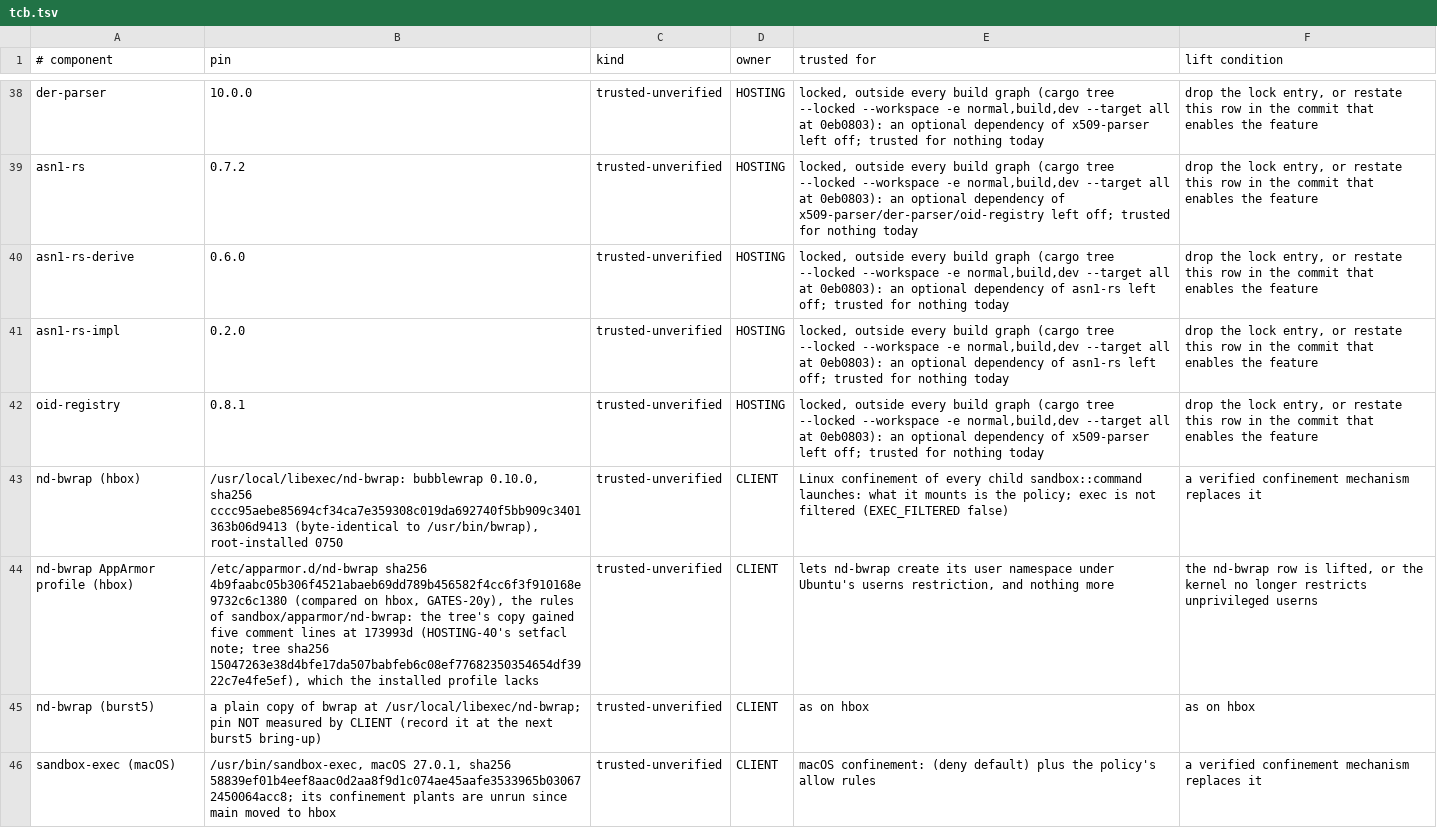
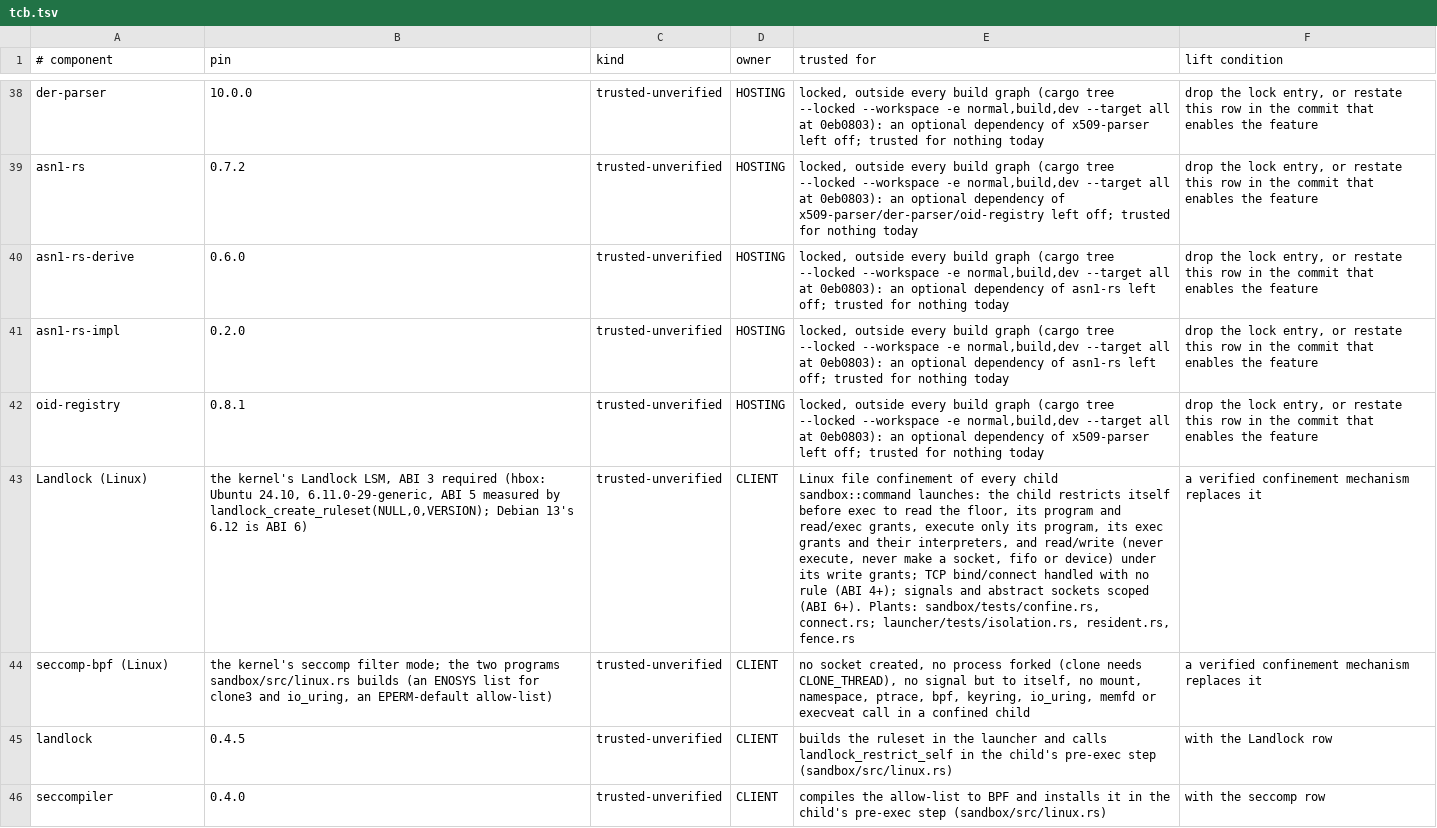
Before and after one commit to emberian/nanodregg, a TSV file: gates/tcb.tsv, drawn as a sheet; only a part is shown, gaps mark what is left out; the shorter side is filled out with more unchanged rows; removed rows and columns are numbered as before the commit, all else as after; the diff covers the shown part only; the diff names each change by its address in the sheet, - before the commit and + after, or states it on an @@ line.

```diff
--- a/gates/tcb.tsv
+++ b/gates/tcb.tsv
-A43 (# component): nd-bwrap (hbox)
+A43 (# component): Landlock (Linux)
-B43 (pin): /usr/local/libexec/nd-bwrap: bubblewrap 0.10.0, sha256 cccc95aebe85694cf34ca7e359308c019da692740f5bb909c3401363b06d9413 (byte-identical to /usr/bin/bwrap), root-installed 0750
+B43 (pin): the kernel's Landlock LSM, ABI 3 required (hbox: Ubuntu 24.10, 6.11.0-29-generic, ABI 5 measured by landlock_create_ruleset(NULL,0,VERSION); Debian 13's 6.12 is ABI 6)
-E43 (trusted for): Linux confinement of every child sandbox::command launches: what it mounts is the policy; exec is not filtered (EXEC_FILTERED false)
+E43 (trusted for): Linux file confinement of every child sandbox::command launches: the child restricts itself before exec to read the floor, its program and read/exec grants, execute only its program, its exec grants and their interpreters, and read/write (never execute, never make a socket, fifo or device) under its write grants; TCP bind/connect handled with no rule (ABI 4+); signals and abstract sockets scoped (ABI 6+). Plants: sandbox/tests/confine.rs, connect.rs; launcher/tests/isolation.rs, resident.rs, fence.rs
-row 44: nd-bwrap AppArmor profile (hbox) | /etc/apparmor.d/nd-bwrap sha256 4b9faabc05b306f4521abaeb69dd789b456582f4cc6f3f910168e9732c6c1380 (compared on hbox, GATES-20y), the rules of sandbox/apparmor/nd-bwrap: the tree's copy gained five comment lines at 173993d (HOSTING-40's setfacl note; tree sha256 15047263e38d4bfe17da507babfeb6c08ef77682350354654df3922c7e4fe5ef), which the installed profile lacks | trusted-unverified | CLIENT | lets nd-bwrap create its user namespace under Ubuntu's userns restriction, and nothing more | the nd-bwrap row is lifted, or the kernel no longer restricts unprivileged userns
-row 45: nd-bwrap (burst5) | a plain copy of bwrap at /usr/local/libexec/nd-bwrap; pin NOT measured by CLIENT (record it at the next burst5 bring-up) | trusted-unverified | CLIENT | as on hbox | as on hbox
+row 44: seccomp-bpf (Linux) | the kernel's seccomp filter mode; the two programs sandbox/src/linux.rs builds (an ENOSYS list for clone3 and io_uring, an EPERM-default allow-list) | trusted-unverified | CLIENT | no socket created, no process forked (clone needs CLONE_THREAD), no signal but to itself, no mount, namespace, ptrace, bpf, keyring, io_uring, memfd or execveat call in a confined child | a verified confinement mechanism replaces it
+row 45: landlock | 0.4.5 | trusted-unverified | CLIENT | builds the ruleset in the launcher and calls landlock_restrict_self in the child's pre-exec step (sandbox/src/linux.rs) | with the Landlock row
+row 46: seccompiler | 0.4.0 | trusted-unverified | CLIENT | compiles the allow-list to BPF and installs it in the child's pre-exec step (sandbox/src/linux.rs) | with the seccomp row
```
Also changed, not shown: 3 added rows and 2 removed rows elsewhere in this file, 40 other files.
